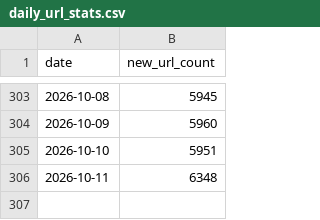
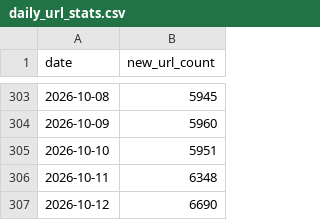
Before and after one commit to wanghaisheng/parse-sitemap-of-itcho, a CSV file: results/daily_url_stats.csv, drawn as a sheet; only a part is shown, gaps mark what is left out; the diff names each change by its address in the sheet, - before the commit and + after, or states it on an @@ line.

```diff
--- a/results/daily_url_stats.csv
+++ b/results/daily_url_stats.csv
+row 307: 2026-10-12 | 6690
```
Also changed, not shown: results/index.csv, 2 other files.
